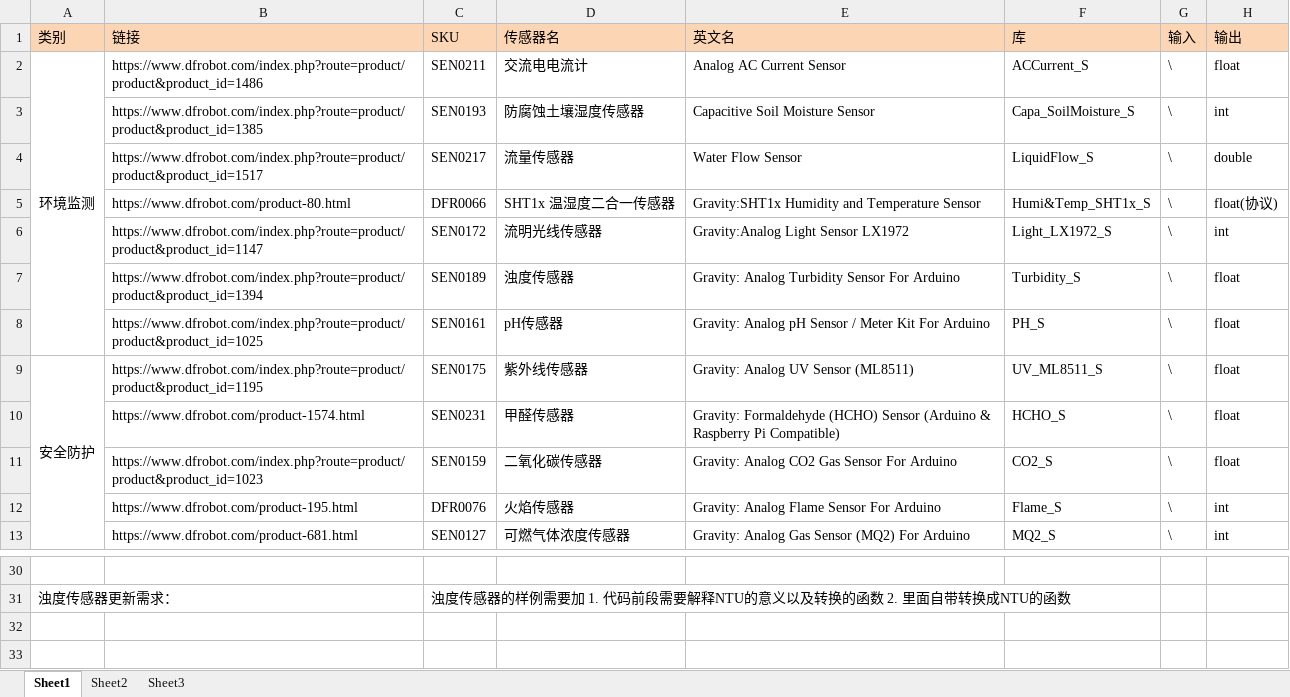
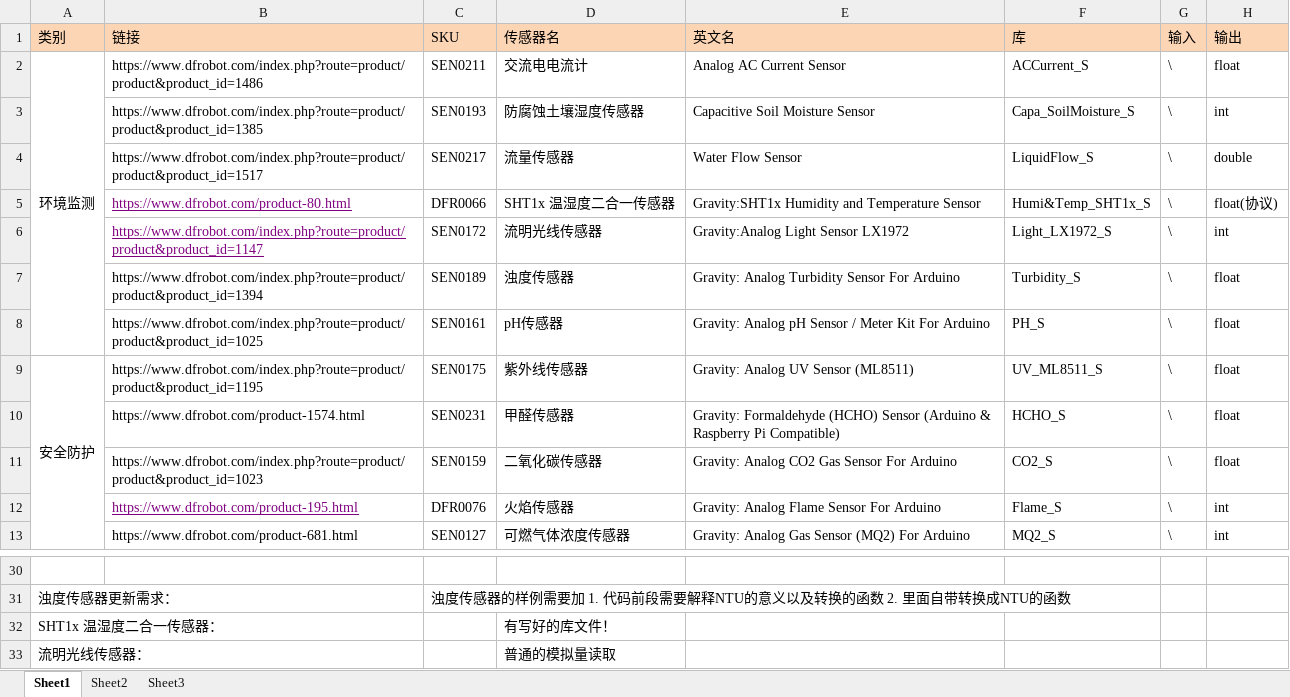
Before and after one commit to cnlg/GravityLibrary, an Excel workbook: gravity产品线库名.xlsx, sheet Sheet1, drawn as a sheet; only a part is shown, gaps mark what is left out; values as stored, in another font and other column widths than the file's, no borders; the diff names each change by its address in the sheet, - before the commit and + after, or states it on an @@ line.

```diff
--- a/gravity产品线库名.xlsx (sheet Sheet1)
+++ b/gravity产品线库名.xlsx (sheet Sheet1)
@@ B5:B6 underline: off → on, text colour: black → #800080 @@
@@ B12 underline: off → on, text colour: black → #800080 @@
+row 32: SHT1x 温湿度二合一传感器： |  |  | 有写好的库文件！
+row 33: 流明光线传感器： |  |  | 普通的模拟量读取
```
Also changed, not shown: 3 other files.
